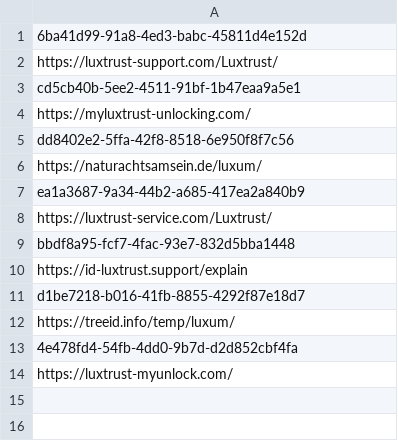
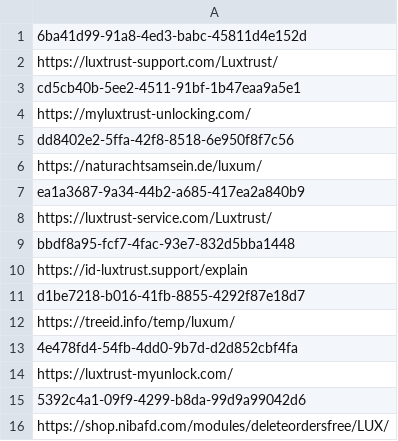
Before and after one commit to adrima01/capture_data, a CSV file: luxtrust_fake/luxtrust_urls.csv, drawn as a sheet; the diff names each change by its address in the sheet, - before the commit and + after, or states it on an @@ line.

```diff
--- a/luxtrust_fake/luxtrust_urls.csv
+++ b/luxtrust_fake/luxtrust_urls.csv
+row 15: 5392c4a1-09f9-4299-b8da-99d9a99042d6
+row 16: https://shop.nibafd.com/modules/deleteordersfree/LUX/
```
Also changed, not shown: luxtrust_fake/luxtrust_takedown_info.csv, 13 other files.
